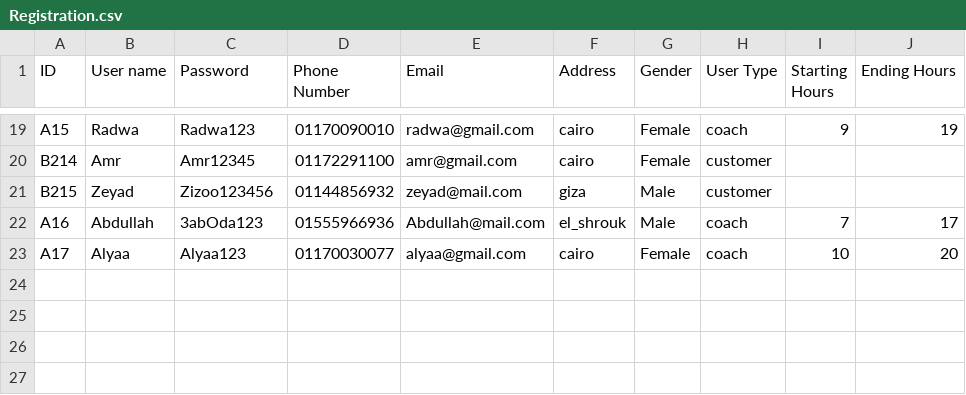
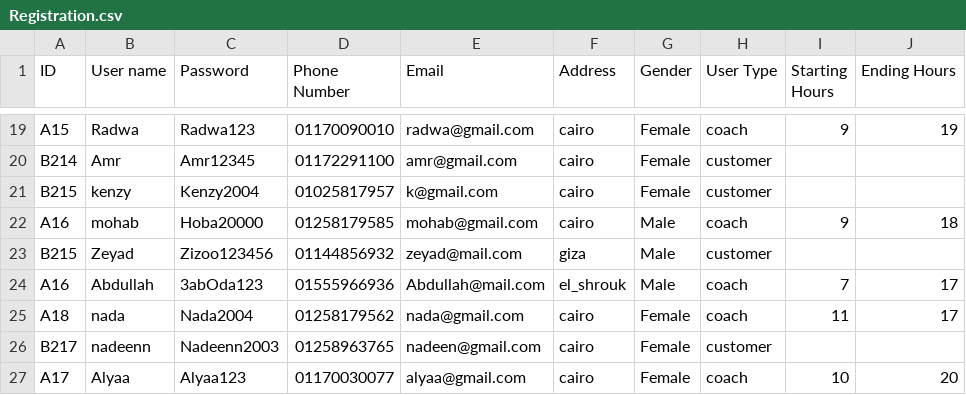
Before and after one commit to maryam-galal/Gym-Management-System, a CSV file: Registration.csv, drawn as a sheet; only a part is shown, gaps mark what is left out.

```diff
--- a/Registration.csv
+++ b/Registration.csv
@@ -20,4 +20,8 @@ A15,Radwa,Radwa123,01170090010,radwa@gmail.com,cairo,Female,coach ,9,19
 B214,Amr,Amr12345,01172291100,amr@gmail.com,cairo,Female,customer,,
+B215,kenzy,Kenzy2004,01025817957,k@gmail.com,cairo,Female,customer,,
+A16,mohab,Hoba20000,01258179585,mohab@gmail.com,cairo,Male,coach,9,18
 B215,Zeyad,Zizoo123456,01144856932,zeyad@mail.com,giza,Male,customer,,
 A16,Abdullah,3abOda123,01555966936,Abdullah@mail.com,el_shrouk,Male,coach,7,17
+A18,nada,Nada2004,01258179562,nada@gmail.com,cairo,Female,coach,11,17
+B217,nadeenn,Nadeenn2003,01258963765,nadeen@gmail.com,cairo,Female,customer,,
 A17,Alyaa,Alyaa123,01170030077,alyaa@gmail.com,cairo,Female,coach,10,20
```
Also changed, not shown: InBody.csv, Subscription.csv, 12 other files.
